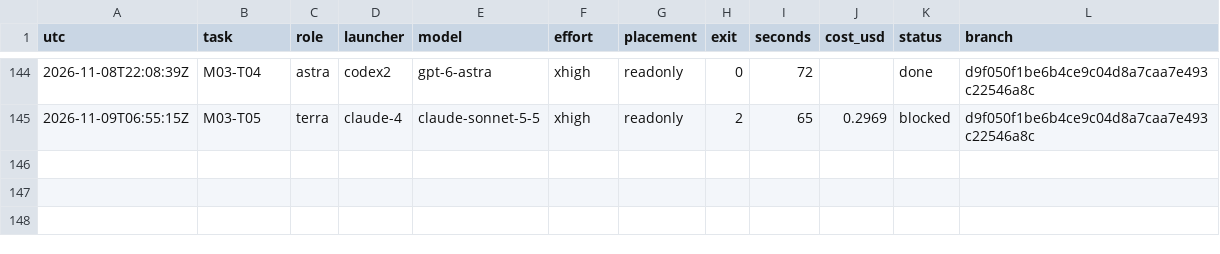
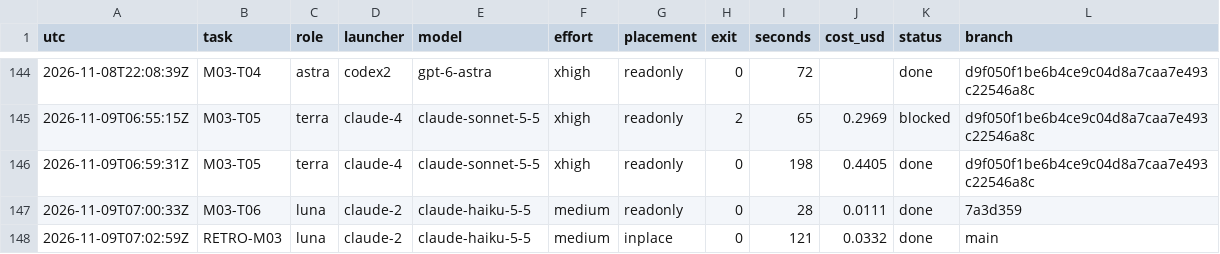
Before and after one commit to magrathean-uk/auditex, a TSV file: .plan/work/ledger.tsv, drawn as a sheet; only a part is shown, gaps mark what is left out; the diff names each change by its address in the sheet, - before the commit and + after, or states it on an @@ line.

Commit message:
chore(plan): checkpoint 100% M03-release-1-3-0
1.3.0 released and verified; plan v2 at 100 percent

```diff
--- a/.plan/work/ledger.tsv
+++ b/.plan/work/ledger.tsv
+row 146: 2026-11-09T06:59:31Z | M03-T05 | terra | claude-4 | claude-sonnet-5-5 | xhigh | readonly | 0 | 198 | 0.4405 | done | d9f050f1be6b4ce9c04d8a7caa7e493c22546a8c
+row 147: 2026-11-09T07:00:33Z | M03-T06 | luna | claude-2 | claude-haiku-5-5 | medium | readonly | 0 | 28 | 0.0111 | done | 7a3d359
+row 148: 2026-11-09T07:02:59Z | RETRO-M03 | luna | claude-2 | claude-haiku-5-5 | medium | inplace | 0 | 121 | 0.0332 | done | main
```
Also changed, not shown: 7 other files.
